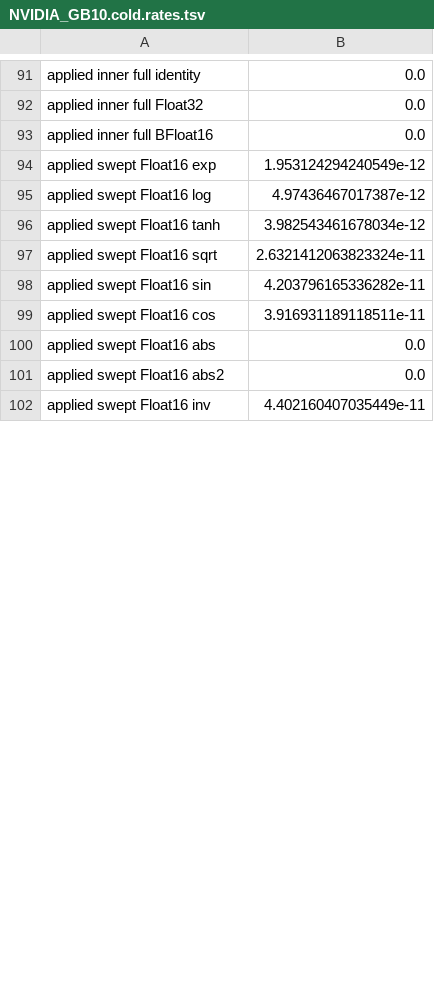
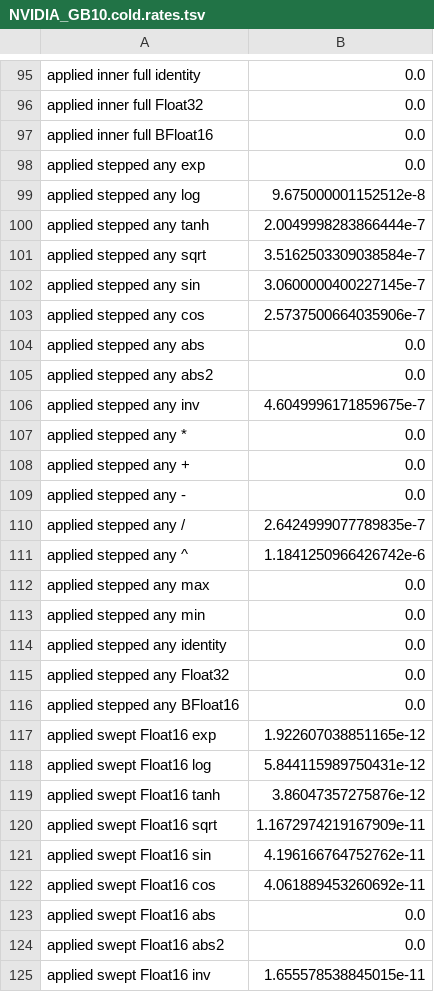
Before and after one commit to jool-space/Tempest.jl, a TSV file: src/Compiler/cover/rates/NVIDIA_GB10.cold.rates.tsv, drawn as a sheet; only a part is shown, gaps mark what is left out; the diff covers the shown part only.

```diff
--- a/src/Compiler/cover/rates/NVIDIA_GB10.cold.rates.tsv
+++ b/src/Compiler/cover/rates/NVIDIA_GB10.cold.rates.tsv
@@ -93,10 +97,29 @@ applied inner full Float32	0.0
 applied inner full BFloat16	0.0
-applied swept Float16 exp	1.953124294240549e-12
-applied swept Float16 log	4.97436467017387e-12
-applied swept Float16 tanh	3.982543461678034e-12
-applied swept Float16 sqrt	2.6321412063823324e-11
-applied swept Float16 sin	4.203796165336282e-11
-applied swept Float16 cos	3.916931189118511e-11
+applied stepped any exp	0.0
+applied stepped any log	9.675000001152512e-8
+applied stepped any tanh	2.0049998283866444e-7
+applied stepped any sqrt	3.5162503309038584e-7
+applied stepped any sin	3.0600000400227145e-7
+applied stepped any cos	2.5737500664035906e-7
+applied stepped any abs	0.0
+applied stepped any abs2	0.0
+applied stepped any inv	4.6049996171859675e-7
+applied stepped any *	0.0
+applied stepped any +	0.0
+applied stepped any -	0.0
+applied stepped any /	2.6424999077789835e-7
+applied stepped any ^	1.1841250966426742e-6
+applied stepped any max	0.0
+applied stepped any min	0.0
+applied stepped any identity	0.0
+applied stepped any Float32	0.0
+applied stepped any BFloat16	0.0
+applied swept Float16 exp	1.922607038851165e-12
+applied swept Float16 log	5.844115989750431e-12
+applied swept Float16 tanh	3.86047357275876e-12
+applied swept Float16 sqrt	1.1672974219167909e-11
+applied swept Float16 sin	4.196166764752762e-11
+applied swept Float16 cos	4.061889453260692e-11
 applied swept Float16 abs	0.0
 applied swept Float16 abs2	0.0
-applied swept Float16 inv	4.402160407035449e-11
+applied swept Float16 inv	1.655578538845015e-11
```
Also changed, not shown: 1 added row, 9 removed rows, 3 moved rows and 122 edited cells elsewhere in this file, 3 other files.
